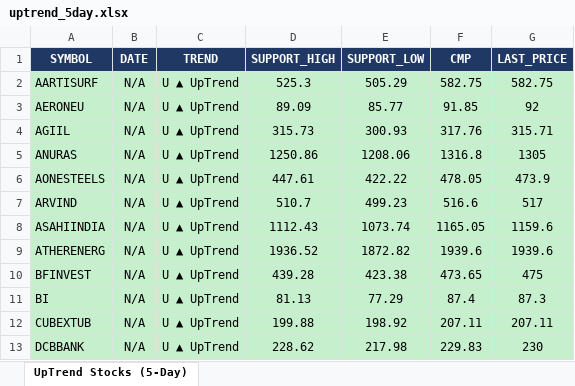
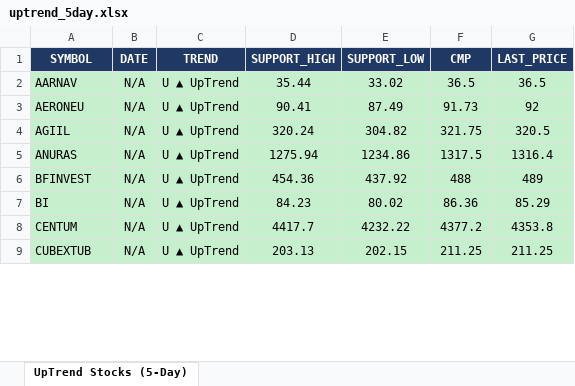
Before and after one commit to arthiindukuri510-crypto/NSEWeb, an Excel workbook: data/uptrend_5day.xlsx, sheet UpTrend Stocks (5-Day), drawn as a sheet; only a part is shown; values as stored, in another font and other column widths than the file's, no borders; removed rows and columns are numbered as before the commit, all else as after; the diff covers the shown part only; the diff names each change by its address in the sheet, - before the commit and + after, or states it on an @@ line.

```diff
--- a/data/uptrend_5day.xlsx (sheet UpTrend Stocks (5-Day))
+++ b/data/uptrend_5day.xlsx (sheet UpTrend Stocks (5-Day))
-row 2: AARTISURF | N/A | U ▲ UpTrend | 525.3 | 505.29 | 582.75 | 582.75
+row 2: AARNAV | N/A | U ▲ UpTrend | 35.44 | 33.02 | 36.5 | 36.5
-D3 (SUPPORT_HIGH): 89.09
+D3 (SUPPORT_HIGH): 90.41
-E3 (SUPPORT_LOW): 85.77
+E3 (SUPPORT_LOW): 87.49
-F3 (CMP): 91.85
+F3 (CMP): 91.73
-D4 (SUPPORT_HIGH): 315.73
+D4 (SUPPORT_HIGH): 320.24
-E4 (SUPPORT_LOW): 300.93
+E4 (SUPPORT_LOW): 304.82
-F4 (CMP): 317.76
+F4 (CMP): 321.75
-G4 (LAST_PRICE): 315.71
+G4 (LAST_PRICE): 320.5
-D5 (SUPPORT_HIGH): 1250.86
+D5 (SUPPORT_HIGH): 1275.94
-E5 (SUPPORT_LOW): 1208.06
+E5 (SUPPORT_LOW): 1234.86
-F5 (CMP): 1316.8
+F5 (CMP): 1317.5
-G5 (LAST_PRICE): 1305
+G5 (LAST_PRICE): 1316.4
-row 6: AONESTEELS | N/A | U ▲ UpTrend | 447.61 | 422.22 | 478.05 | 473.9
-row 7: ARVIND | N/A | U ▲ UpTrend | 510.7 | 499.23 | 516.6 | 517
-row 8: ASAHIINDIA | N/A | U ▲ UpTrend | 1112.43 | 1073.74 | 1165.05 | 1159.6
-row 9: ATHERENERG | N/A | U ▲ UpTrend | 1936.52 | 1872.82 | 1939.6 | 1939.6
-D6 (SUPPORT_HIGH): 439.28
+D6 (SUPPORT_HIGH): 454.36
-E6 (SUPPORT_LOW): 423.38
+E6 (SUPPORT_LOW): 437.92
-F6 (CMP): 473.65
+F6 (CMP): 488
-G6 (LAST_PRICE): 475
+G6 (LAST_PRICE): 489
-D7 (SUPPORT_HIGH): 81.13
+D7 (SUPPORT_HIGH): 84.23
-E7 (SUPPORT_LOW): 77.29
+E7 (SUPPORT_LOW): 80.02
-F7 (CMP): 87.4
+F7 (CMP): 86.36
-G7 (LAST_PRICE): 87.3
+G7 (LAST_PRICE): 85.29
+row 8: CENTUM | N/A | U ▲ UpTrend | 4417.7 | 4232.22 | 4377.2 | 4353.8
-D9 (SUPPORT_HIGH): 199.88
+D9 (SUPPORT_HIGH): 203.13
-E9 (SUPPORT_LOW): 198.92
+E9 (SUPPORT_LOW): 202.15
-F9 (CMP): 207.11
+F9 (CMP): 211.25
-G9 (LAST_PRICE): 207.11
+G9 (LAST_PRICE): 211.25
-row 13: DCBBANK | N/A | U ▲ UpTrend | 228.62 | 217.98 | 229.83 | 230
```
Also changed, not shown: 15 added rows, 23 removed rows and 108 edited cells elsewhere in this sheet, data/Low_Price.xlsx, data/trend_output.xlsx, 2 other files.
